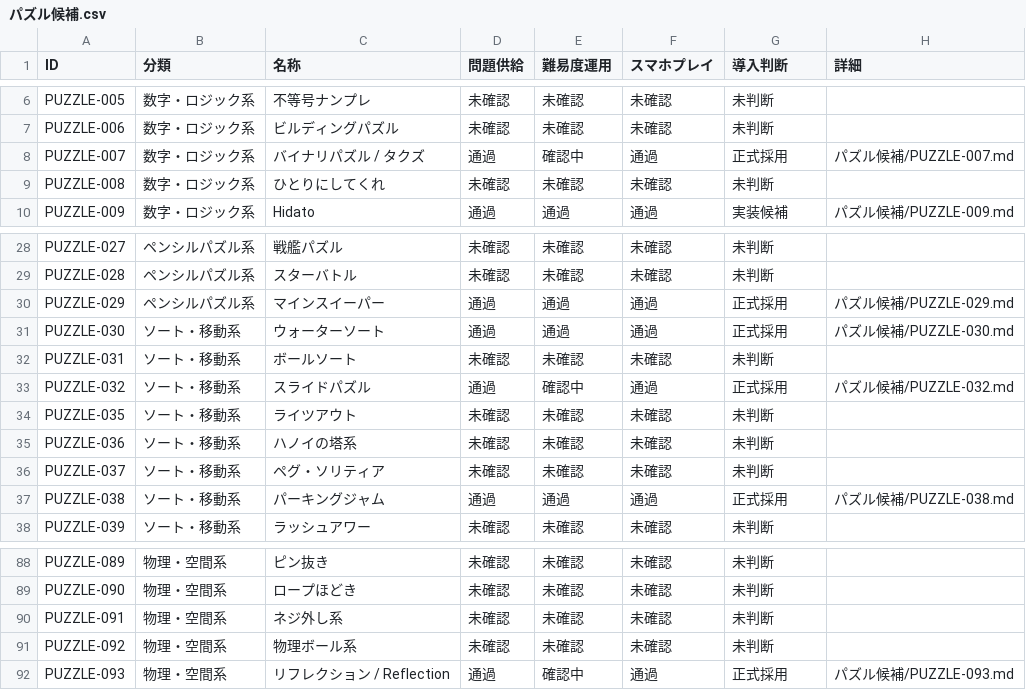
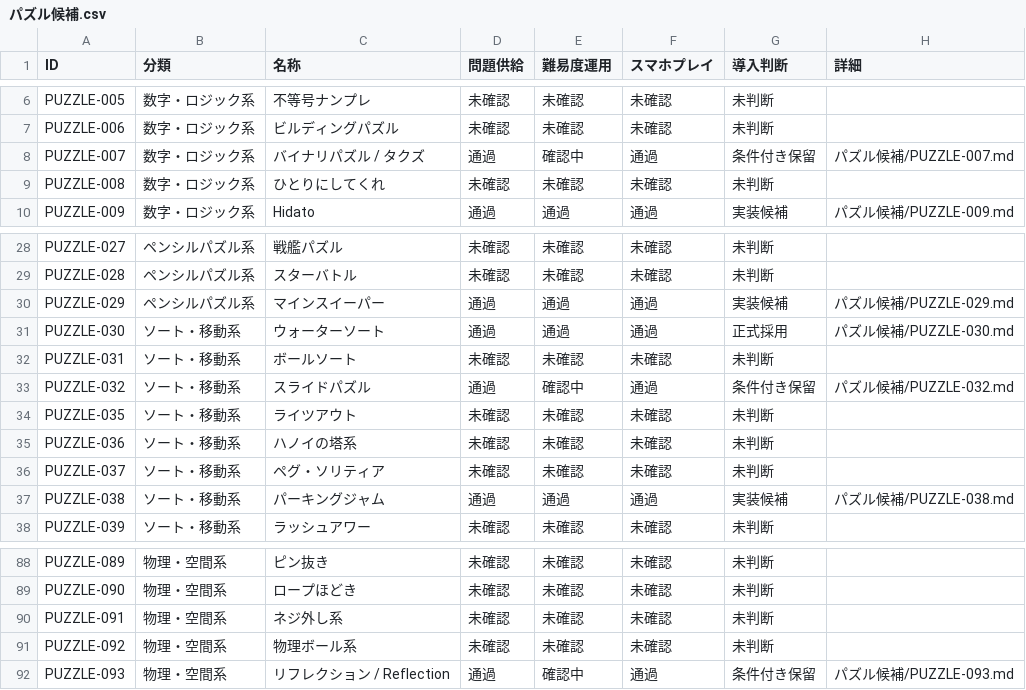
Before and after one commit to hizahizi-hizumi/pa-zzle, a CSV file: docs/棚上げ/パズル候補.csv, drawn as a sheet; only a part is shown, gaps mark what is left out.

```diff
--- a/docs/棚上げ/パズル候補.csv
+++ b/docs/棚上げ/パズル候補.csv
@@ -7,3 +7,3 @@ PUZZLE-005,数字・ロジック系,不等号ナンプレ,未確認,未確認,
 PUZZLE-006,数字・ロジック系,ビルディングパズル,未確認,未確認,未確認,未判断,
-PUZZLE-007,数字・ロジック系,バイナリパズル / タクズ,通過,確認中,通過,正式採用,パズル候補/PUZZLE-007.md
+PUZZLE-007,数字・ロジック系,バイナリパズル / タクズ,通過,確認中,通過,条件付き保留,パズル候補/PUZZLE-007.md
 PUZZLE-008,数字・ロジック系,ひとりにしてくれ,未確認,未確認,未確認,未判断,
@@ -29,6 +29,6 @@ PUZZLE-027,ペンシルパズル系,戦艦パズル,未確認,未確認,未確
 PUZZLE-028,ペンシルパズル系,スターバトル,未確認,未確認,未確認,未判断,
-PUZZLE-029,ペンシルパズル系,マインスイーパー,通過,通過,通過,正式採用,パズル候補/PUZZLE-029.md
+PUZZLE-029,ペンシルパズル系,マインスイーパー,通過,通過,通過,実装候補,パズル候補/PUZZLE-029.md
 PUZZLE-030,ソート・移動系,ウォーターソート,通過,通過,通過,正式採用,パズル候補/PUZZLE-030.md
 PUZZLE-031,ソート・移動系,ボールソート,未確認,未確認,未確認,未判断,
-PUZZLE-032,ソート・移動系,スライドパズル,通過,確認中,通過,正式採用,パズル候補/PUZZLE-032.md
+PUZZLE-032,ソート・移動系,スライドパズル,通過,確認中,通過,条件付き保留,パズル候補/PUZZLE-032.md
 PUZZLE-035,ソート・移動系,ライツアウト,未確認,未確認,未確認,未判断,
@@ -36,3 +36,3 @@ PUZZLE-036,ソート・移動系,ハノイの塔系,未確認,未確認,未確
 PUZZLE-037,ソート・移動系,ペグ・ソリティア,未確認,未確認,未確認,未判断,
-PUZZLE-038,ソート・移動系,パーキングジャム,通過,通過,通過,正式採用,パズル候補/PUZZLE-038.md
+PUZZLE-038,ソート・移動系,パーキングジャム,通過,通過,通過,実装候補,パズル候補/PUZZLE-038.md
 PUZZLE-039,ソート・移動系,ラッシュアワー,未確認,未確認,未確認,未判断,
@@ -91,2 +91,2 @@ PUZZLE-091,物理・空間系,ネジ外し系,未確認,未確認,未確認,未
 PUZZLE-092,物理・空間系,物理ボール系,未確認,未確認,未確認,未判断,
-PUZZLE-093,物理・空間系,リフレクション / Reflection,通過,確認中,通過,正式採用,パズル候補/PUZZLE-093.md
+PUZZLE-093,物理・空間系,リフレクション / Reflection,通過,確認中,通過,条件付き保留,パズル候補/PUZZLE-093.md
```
Also changed, not shown: 9 other files.
